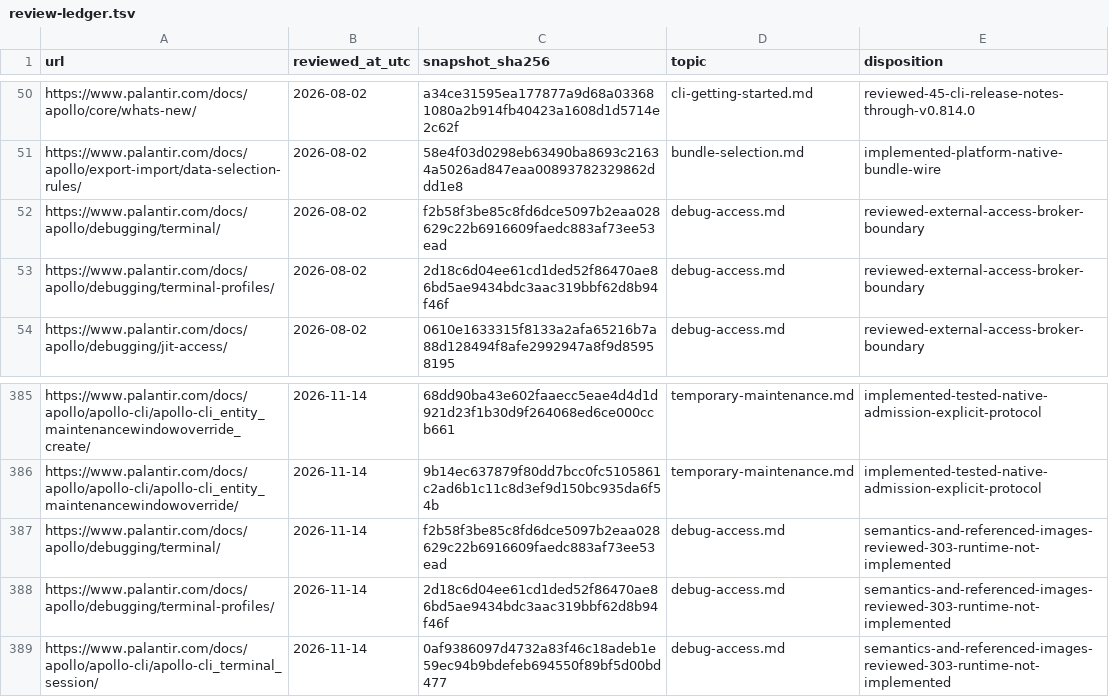
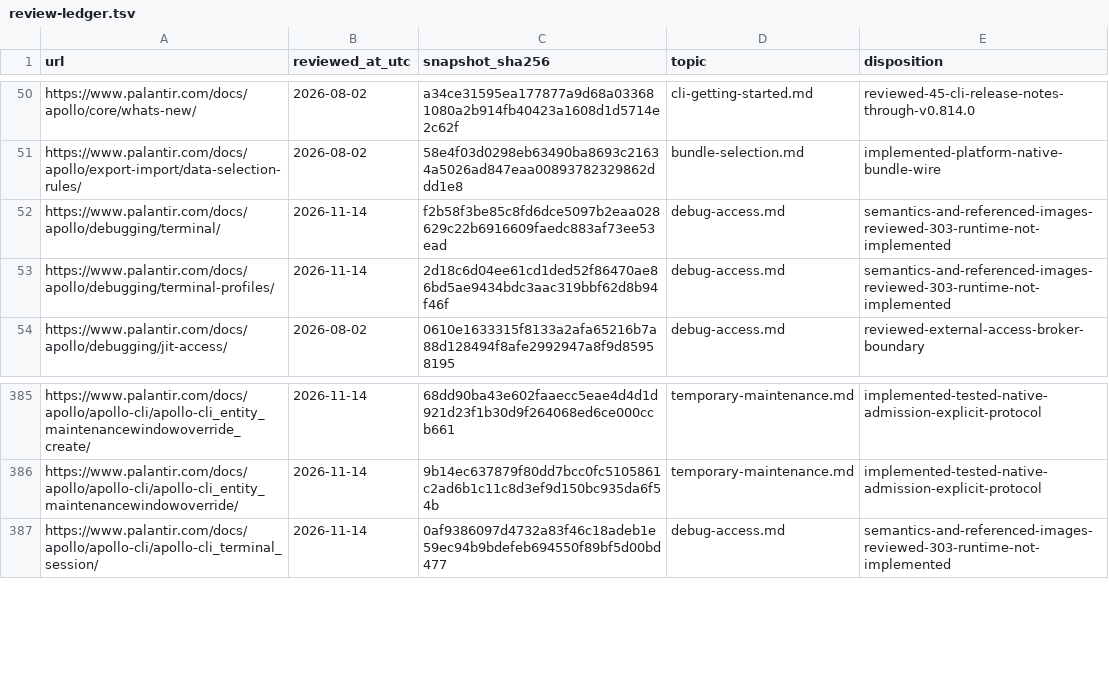
Before and after one commit to jonathanagustin/conduit, a TSV file: docs/reference-platform/reference/review-ledger.tsv, drawn as a sheet; only a part is shown, gaps mark what is left out.

Commit message:
docs(terminals): update existing source review entries

```diff
--- a/docs/reference-platform/reference/review-ledger.tsv
+++ b/docs/reference-platform/reference/review-ledger.tsv
@@ -51,4 +51,4 @@ https://www.palantir.com/docs/apollo/core/whats-new/	2026-08-02	a34ce31595ea1778
 https://www.palantir.com/docs/apollo/export-import/data-selection-rules/	2026-08-02	58e4f03d0298eb63490ba8693c21634a5026ad847eaa00893782329862ddd1e8	bundle-selection.md	implemented-platform-native-bundle-wire
-https://www.palantir.com/docs/apollo/debugging/terminal/	2026-08-02	f2b58f3be85c8fd6dce5097b2eaa028629c22b6916609faedc883af73ee53ead	debug-access.md	reviewed-external-access-broker-boundary
-https://www.palantir.com/docs/apollo/debugging/terminal-profiles/	2026-08-02	2d18c6d04ee61cd1ded52f86470ae86bd5ae9434bdc3aac319bbf62d8b94f46f	debug-access.md	reviewed-external-access-broker-boundary
+https://www.palantir.com/docs/apollo/debugging/terminal/	2026-11-14	f2b58f3be85c8fd6dce5097b2eaa028629c22b6916609faedc883af73ee53ead	debug-access.md	semantics-and-referenced-images-reviewed-303-runtime-not-implemented
+https://www.palantir.com/docs/apollo/debugging/terminal-profiles/	2026-11-14	2d18c6d04ee61cd1ded52f86470ae86bd5ae9434bdc3aac319bbf62d8b94f46f	debug-access.md	semantics-and-referenced-images-reviewed-303-runtime-not-implemented
 https://www.palantir.com/docs/apollo/debugging/jit-access/	2026-08-02	0610e1633315f8133a2afa65216b7a88d128494f8afe2992947a8f9d85958195	debug-access.md	reviewed-external-access-broker-boundary
@@ -386,4 +386,2 @@ https://www.palantir.com/docs/apollo/apollo-cli/apollo-cli_entity_maintenancewin
 https://www.palantir.com/docs/apollo/apollo-cli/apollo-cli_entity_maintenancewindowoverride/	2026-11-14	9b14ec637879f80dd7bcc0fc5105861c2ad6b1c11c8d3ef9d150bc935da6f54b	temporary-maintenance.md	implemented-tested-native-admission-explicit-protocol
-https://www.palantir.com/docs/apollo/debugging/terminal/	2026-11-14	f2b58f3be85c8fd6dce5097b2eaa028629c22b6916609faedc883af73ee53ead	debug-access.md	semantics-and-referenced-images-reviewed-303-runtime-not-implemented
-https://www.palantir.com/docs/apollo/debugging/terminal-profiles/	2026-11-14	2d18c6d04ee61cd1ded52f86470ae86bd5ae9434bdc3aac319bbf62d8b94f46f	debug-access.md	semantics-and-referenced-images-reviewed-303-runtime-not-implemented
 https://www.palantir.com/docs/apollo/apollo-cli/apollo-cli_terminal_session/	2026-11-14	0af9386097d4732a83f46c18adeb1e59ec94b9bdefeb694550f89bf5d00bd477	debug-access.md	semantics-and-referenced-images-reviewed-303-runtime-not-implemented
```
